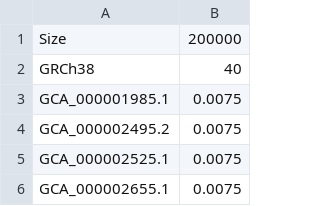
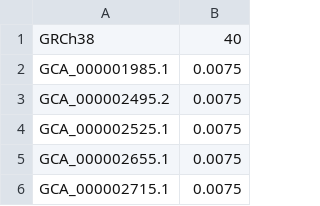
Before and after one commit to CSE-BIONOVA/Helper, a TSV file: accession/human_metagenome/abundance.tsv, drawn as a sheet; only a part is shown; the shorter side is filled out with more unchanged rows.

```diff
--- a/accession/human_metagenome/abundance.tsv
+++ b/accession/human_metagenome/abundance.tsv
@@ -1,2 +1 @@
-Size	200000
 GRCh38	40
```
Also changed, not shown: accession/human_metagenome/temp_files/abundance.csv, 17 other files.
